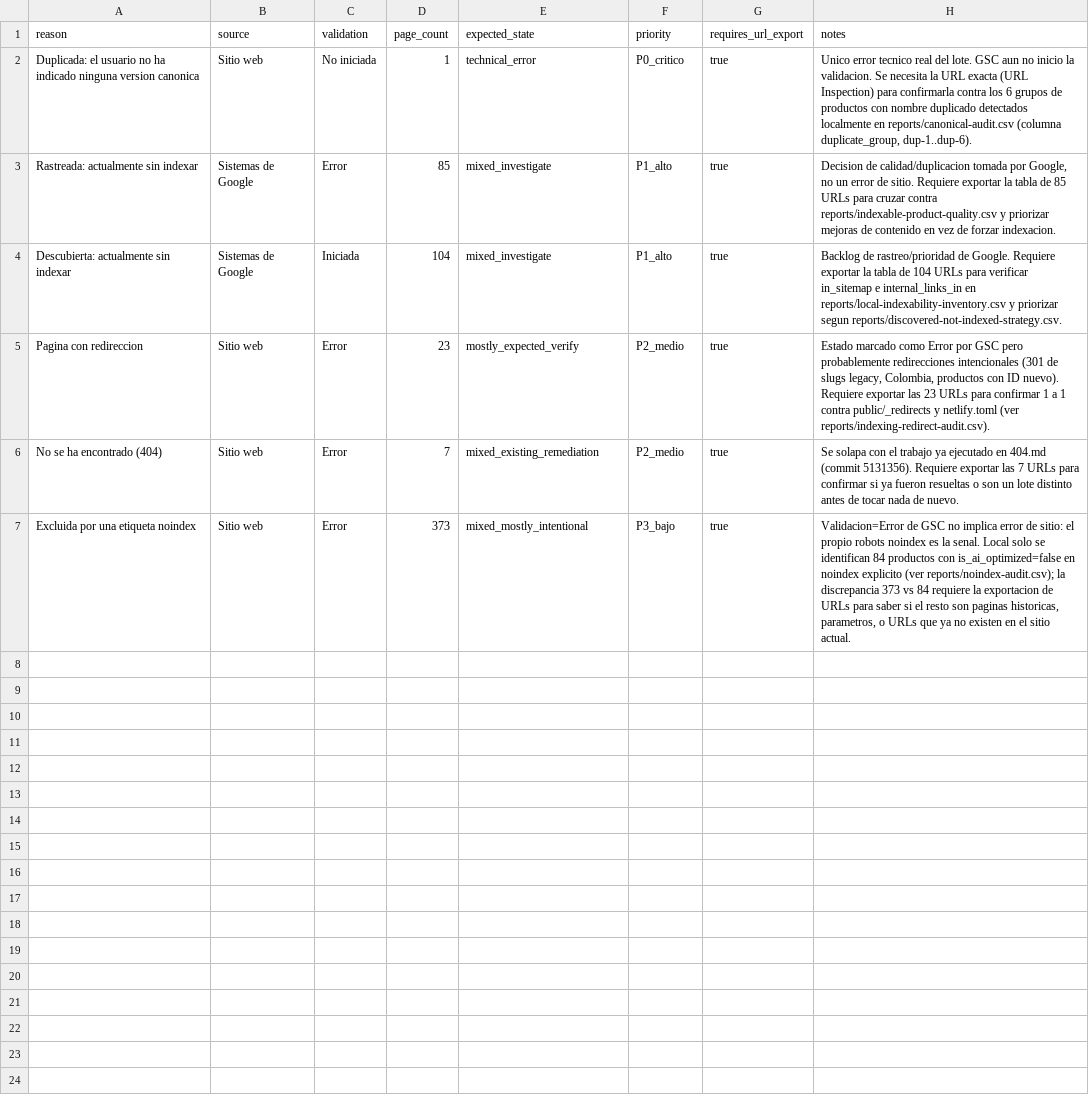
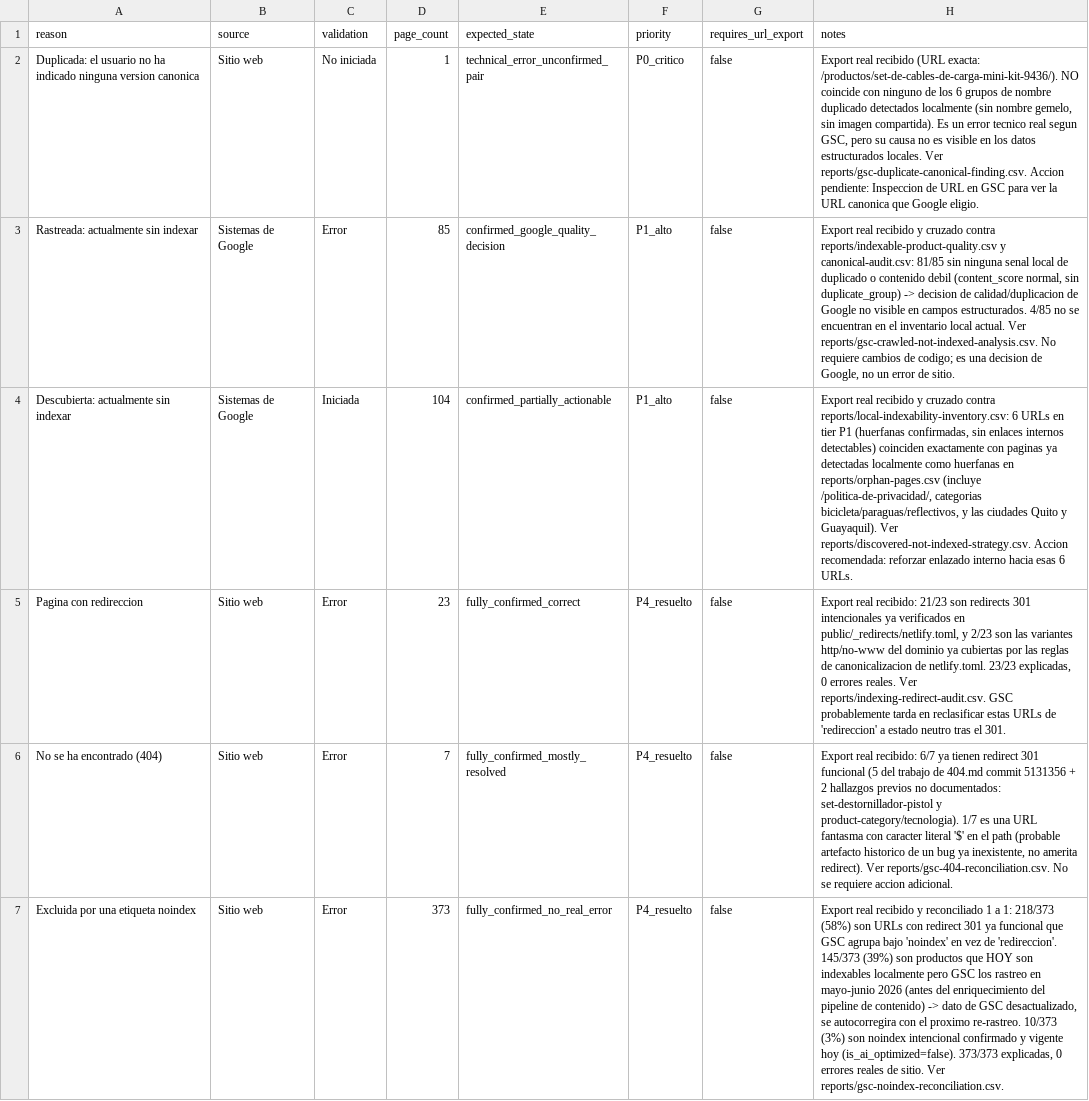
Before and after one commit to edt092/ksp-ecommerce-engine, a CSV file: reports/gsc-indexing-summary-2026-07-19.csv, drawn as a sheet; the diff names each change by its address in the sheet, - before the commit and + after, or states it on an @@ line.

```diff
--- a/reports/gsc-indexing-summary-2026-07-19.csv
+++ b/reports/gsc-indexing-summary-2026-07-19.csv
-E2 (expected_state): technical_error
+E2 (expected_state): technical_error_unconfirmed_pair
-G2:G7 (requires_url_export): true
+G2:G7 (requires_url_export): false
-H2 (notes): Unico error tecnico real del lote. GSC aun no inicio la validacion. Se necesita la URL exacta (URL Inspection) para confirmarla contra los 6 grupos de productos con nombre duplicado detectados localmente en reports/canonical-audit.csv (columna duplicate_group, dup-1..dup-6).
+H2 (notes): Export real recibido (URL exacta: /productos/set-de-cables-de-carga-mini-kit-9436/). NO coincide con ninguno de los 6 grupos de nombre duplicado detectados localmente (sin nombre gemelo, sin imagen compartida). Es un error tecnico real segun GSC, pero su causa no es visible en los datos estructurados locales. Ver reports/gsc-duplicate-canonical-finding.csv. Accion pendiente: Inspeccion de URL en GSC para ver la URL canonica que Google eligio.
-E3 (expected_state): mixed_investigate
+E3 (expected_state): confirmed_google_quality_decision
-H3 (notes): Decision de calidad/duplicacion tomada por Google, no un error de sitio. Requiere exportar la tabla de 85 URLs para cruzar contra reports/indexable-product-quality.csv y priorizar mejoras de contenido en vez de forzar indexacion.
+H3 (notes): Export real recibido y cruzado contra reports/indexable-product-quality.csv y canonical-audit.csv: 81/85 sin ninguna senal local de duplicado o contenido debil (content_score normal, sin duplicate_group) -> decision de calidad/duplicacion de Google no visible en campos estructurados. 4/85 no se encuentran en el inventario local actual. Ver reports/gsc-crawled-not-indexed-analysis.csv. No requiere cambios de codigo; es una decision de Google, no un error de sitio.
-E4 (expected_state): mixed_investigate
+E4 (expected_state): confirmed_partially_actionable
-H4 (notes): Backlog de rastreo/prioridad de Google. Requiere exportar la tabla de 104 URLs para verificar in_sitemap e internal_links_in en reports/local-indexability-inventory.csv y priorizar segun reports/discovered-not-indexed-strategy.csv.
+H4 (notes): Export real recibido y cruzado contra reports/local-indexability-inventory.csv: 6 URLs en tier P1 (huerfanas confirmadas, sin enlaces internos detectables) coinciden exactamente con paginas ya detectadas localmente como huerfanas en reports/orphan-pages.csv (incluye /politica-de-privacidad/, categorias bicicleta/paraguas/reflectivos, y las ciudades Quito y Guayaquil). Ver reports/discovered-not-indexed-strategy.csv. Accion recomendada: reforzar enlazado interno hacia esas 6 URLs.
-E5 (expected_state): mostly_expected_verify
+E5 (expected_state): fully_confirmed_correct
-F5:F6 (priority): P2_medio
+F5:F6 (priority): P4_resuelto
-H5 (notes): Estado marcado como Error por GSC pero probablemente redirecciones intencionales (301 de slugs legacy, Colombia, productos con ID nuevo). Requiere exportar las 23 URLs para confirmar 1 a 1 contra public/_redirects y netlify.toml (ver reports/indexing-redirect-audit.csv).
+H5 (notes): Export real recibido: 21/23 son redirects 301 intencionales ya verificados en public/_redirects/netlify.toml, y 2/23 son las variantes http/no-www del dominio ya cubiertas por las reglas de canonicalizacion de netlify.toml. 23/23 explicadas, 0 errores reales. Ver reports/indexing-redirect-audit.csv. GSC probablemente tarda en reclasificar estas URLs de 'redireccion' a estado neutro tras el 301.
-E6 (expected_state): mixed_existing_remediation
+E6 (expected_state): fully_confirmed_mostly_resolved
-H6 (notes): Se solapa con el trabajo ya ejecutado en 404.md (commit 5131356). Requiere exportar las 7 URLs para confirmar si ya fueron resueltas o son un lote distinto antes de tocar nada de nuevo.
+H6 (notes): Export real recibido: 6/7 ya tienen redirect 301 funcional (5 del trabajo de 404.md commit 5131356 + 2 hallazgos previos no documentados: set-destornillador-pistol y product-category/tecnologia). 1/7 es una URL fantasma con caracter literal '$' en el path (probable artefacto historico de un bug ya inexistente, no amerita redirect). Ver reports/gsc-404-reconciliation.csv. No se requiere accion adicional.
-E7 (expected_state): mixed_mostly_intentional
+E7 (expected_state): fully_confirmed_no_real_error
-F7 (priority): P3_bajo
+F7 (priority): P4_resuelto
-H7 (notes): Validacion=Error de GSC no implica error de sitio: el propio robots noindex es la senal. Local solo se identifican 84 productos con is_ai_optimized=false en noindex explicito (ver reports/noindex-audit.csv); la discrepancia 373 vs 84 requiere la exportacion de URLs para saber si el resto son paginas historicas, parametros, o URLs que ya no existen en el sitio actual.
+H7 (notes): Export real recibido y reconciliado 1 a 1: 218/373 (58%) son URLs con redirect 301 ya funcional que GSC agrupa bajo 'noindex' en vez de 'redireccion'. 145/373 (39%) son productos que HOY son indexables localmente pero GSC los rastreo en mayo-junio 2026 (antes del enriquecimiento del pipeline de contenido) -> dato de GSC desactualizado, se autocorregira con el proximo re-rastreo. 10/373 (3%) son noindex intencional confirmado y vigente hoy (is_ai_optimized=false). 373/373 explicadas, 0 errores reales de sitio. Ver reports/gsc-noindex-reconciliation.csv.
```
Also changed, not shown: 8 other files.
